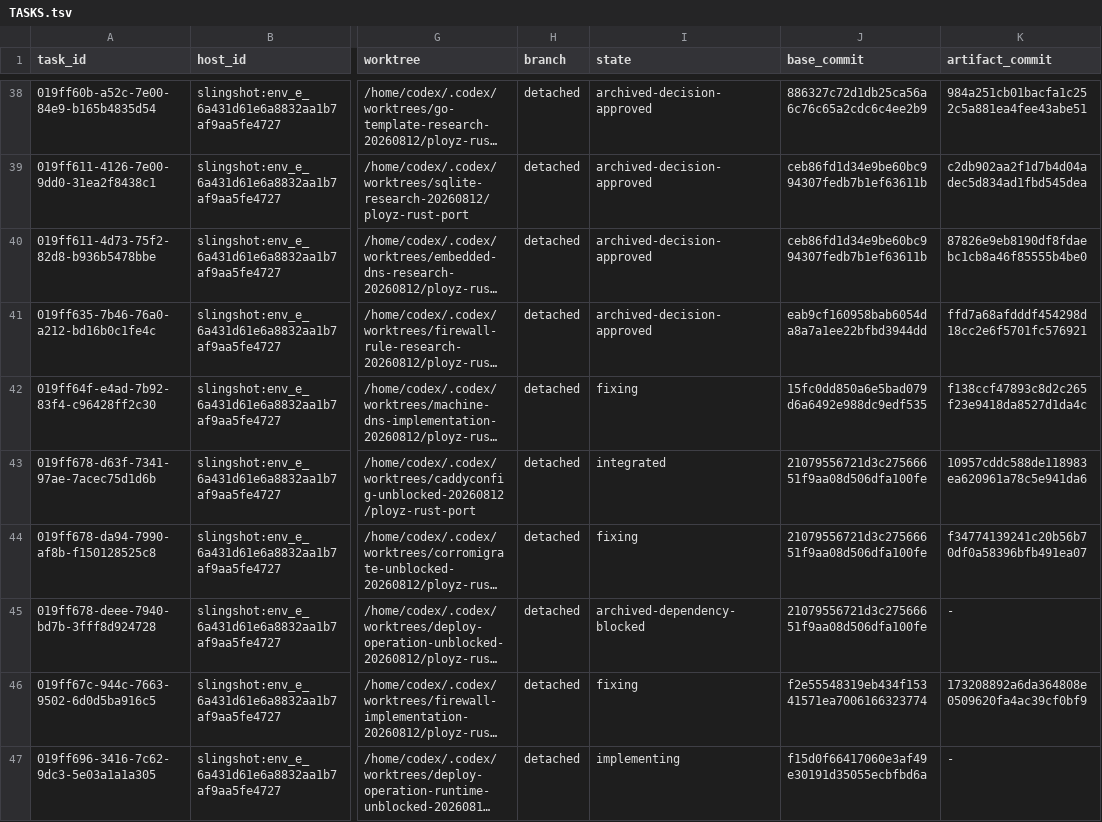
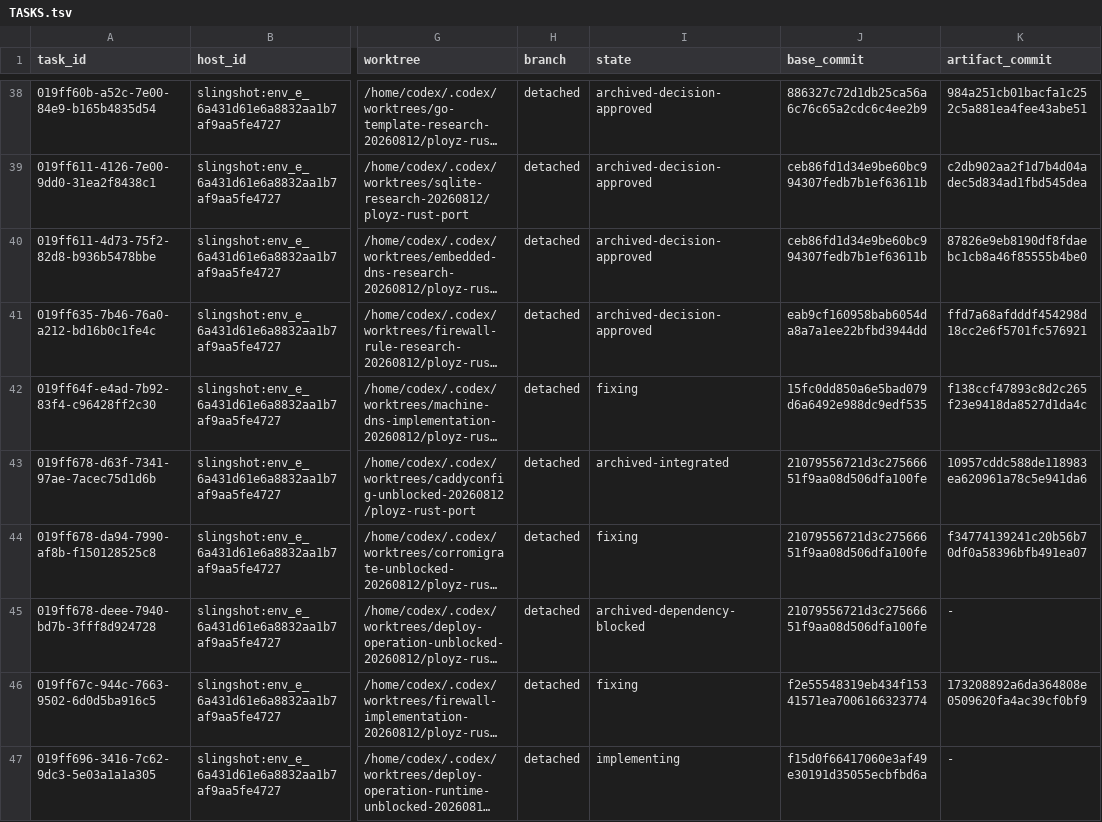
Before and after one commit to getployz/ployz-rust-port, a TSV file: migration/TASKS.tsv, drawn as a sheet; only a part is shown, gaps mark what is left out; long unchanged cells end in …; the diff names each change by its address in the sheet, - before the commit and + after, or states it on an @@ line.

```diff
--- a/migration/TASKS.tsv
+++ b/migration/TASKS.tsv
-I43 (state): integrated
+I43 (state): archived-integrated
```
